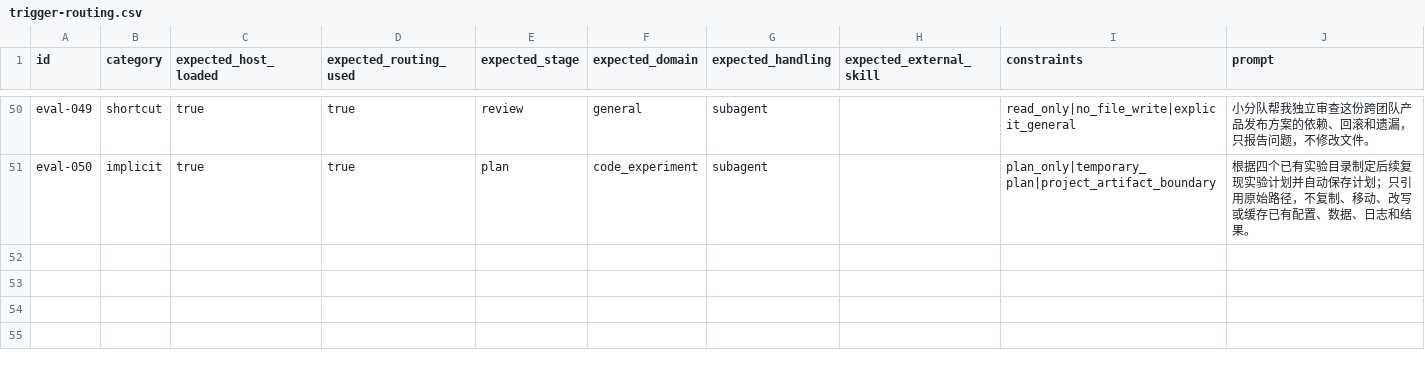
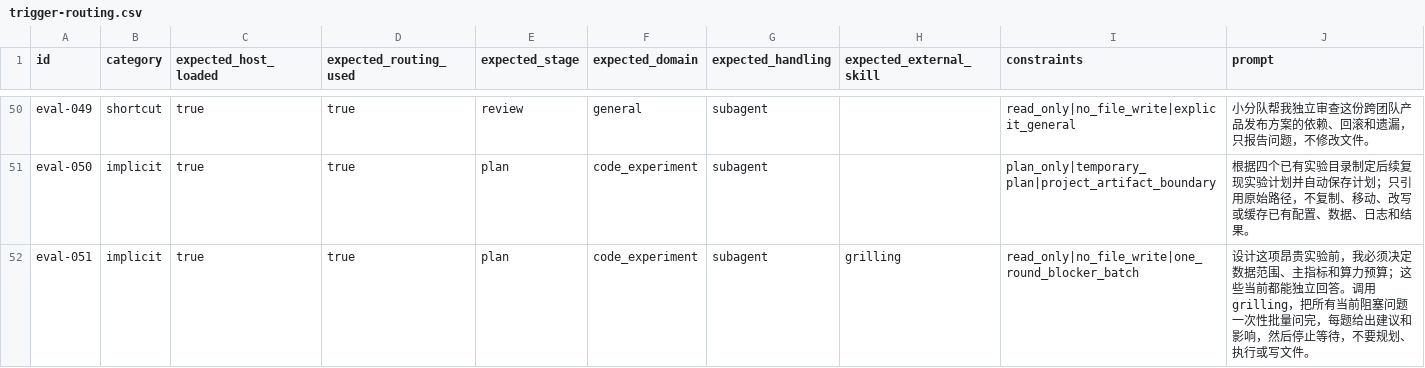
Before and after one commit to Hantao23/agent-academic-squad, a CSV file: evals/trigger-routing.csv, drawn as a sheet; only a part is shown, gaps mark what is left out.

Commit message:
add one-round grilling blocker route

```diff
--- a/evals/trigger-routing.csv
+++ b/evals/trigger-routing.csv
@@ -51 +51,2 @@ eval-049,shortcut,true,true,review,general,subagent,,read_only|no_file_write|exp
 eval-050,implicit,true,true,plan,code_experiment,subagent,,plan_only|temporary_plan|project_artifact_boundary,"根据四个已有实验目录制定后续复现实验计划并自动保存计划；只引用原始路径，不复制、移动、改写或缓存已有配置、数据、日志和结果。"
+eval-051,implicit,true,true,plan,code_experiment,subagent,grilling,read_only|no_file_write|one_round_blocker_batch,"设计这项昂贵实验前，我必须决定数据范围、主指标和算力预算；这些当前都能独立回答。调用 grilling，把所有当前阻塞问题一次性批量问完，每题给出建议和影响，然后停止等待，不要规划、执行或写文件。"
```
Also changed, not shown: 9 other files.
